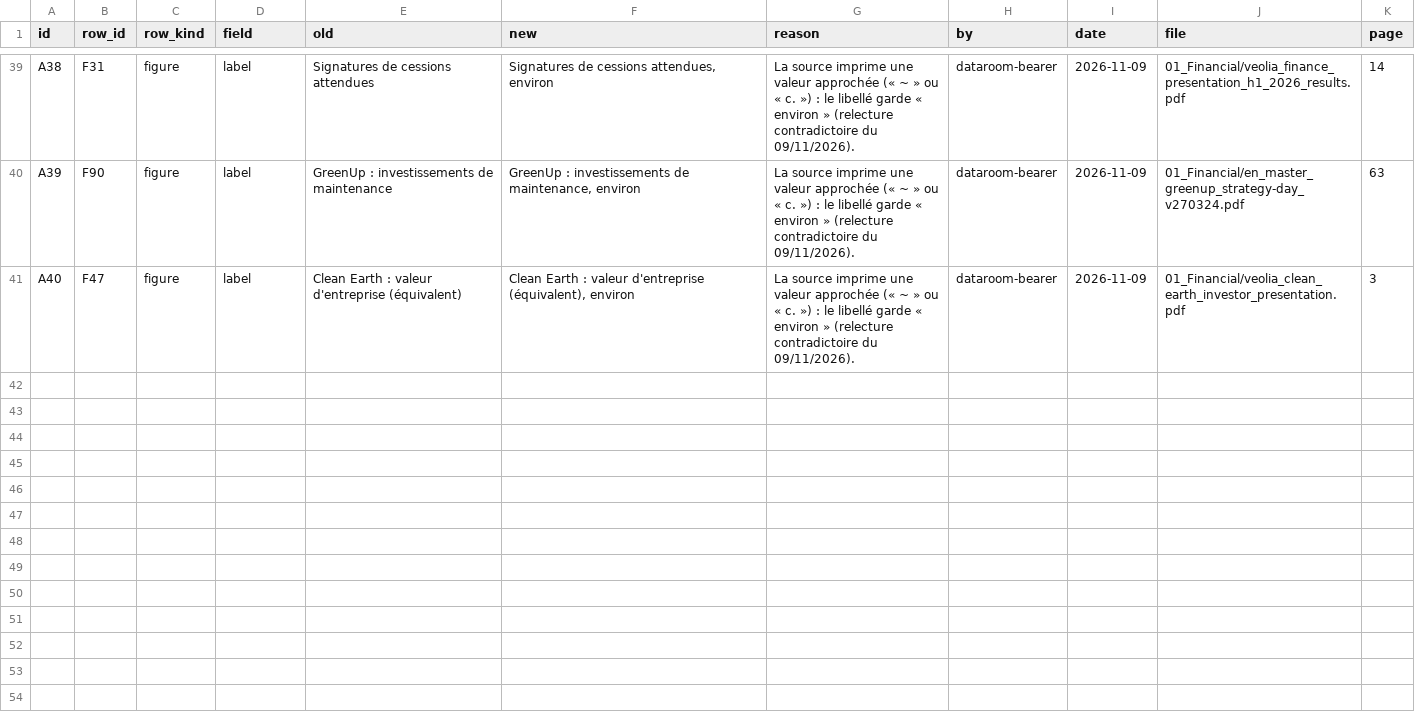
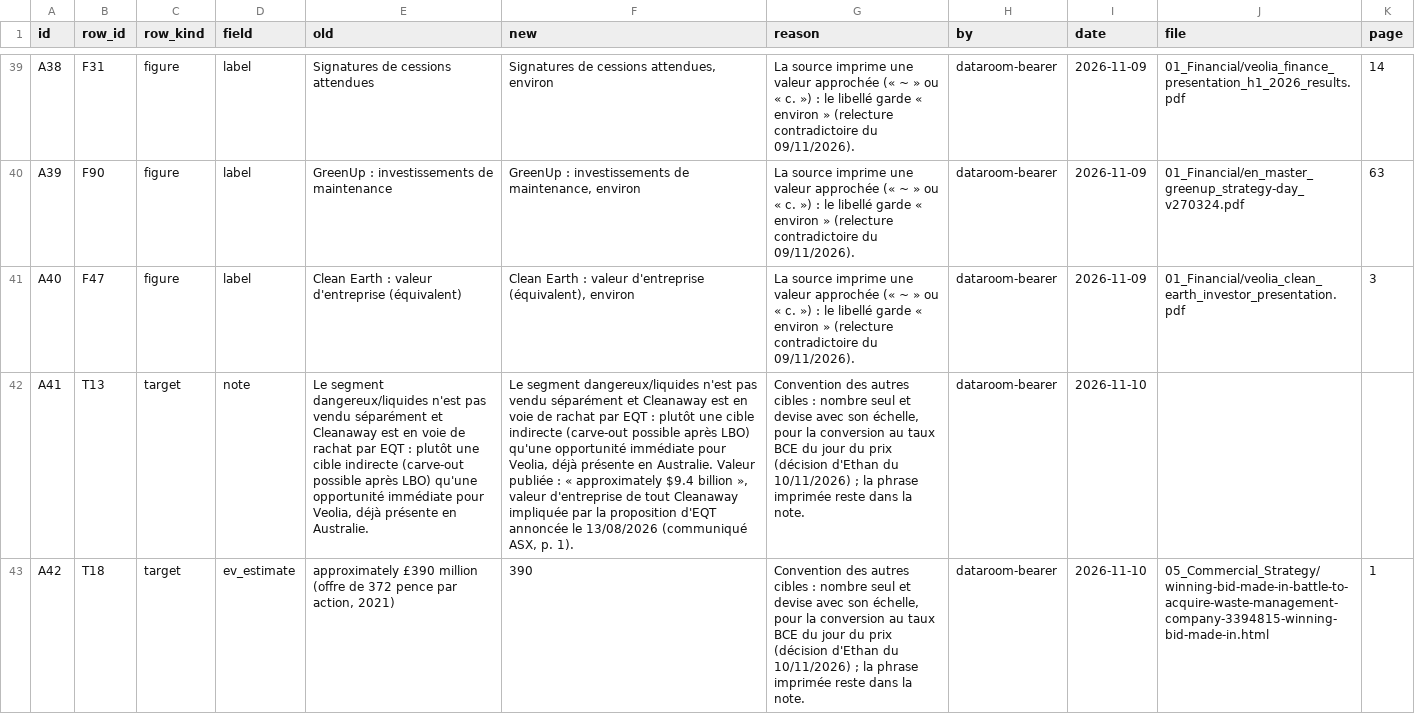
Before and after one commit to PurpleGuys/VPS-dataroom-lecture-seule-, a CSV file: 00_Admin/amendments.csv, drawn as a sheet; only a part is shown, gaps mark what is left out; the diff covers the shown part only; the diff names each change by its address in the sheet, - before the commit and + after, or states it on an @@ line.

Commit message:
Dépôt via MCP : amendments.csv, targets.csv

```diff
--- a/00_Admin/amendments.csv
+++ b/00_Admin/amendments.csv
+row 42: A41 | T13 | target | note | Le segment dangereux/liquides n'est pas vendu séparément et Cleanaway est en voie de rachat par EQT : plutôt une cible indirecte (carve-out possible après LBO) qu'une opportunité immédiate pour Veolia, déjà présente en Australie. | Le segment dangereux/liquides n'est pas vendu séparément et Cleanaway est en voie de rachat par EQT : plutôt une cible indirecte (carve-out possible après LBO) qu'une opportunité immédiate pour Veolia, déjà présente en Australie. Valeur publiée : « approximately $9.4 billion », valeur d'entreprise de tout Cleanaway impliquée par la proposition d'EQT annoncée le 13/08/2026 (communiqué ASX, p. 1). | Convention des autres cibles : nombre seul et devise avec son échelle, pour la conversion au taux BCE du jour du prix (décision d'Ethan du 10/11/2026) ; la phrase imprimée reste dans la note. | dataroom-bearer | 2026-11-10
+row 43: A42 | T18 | target | ev_estimate | approximately £390 million (offre de 372 pence par action, 2021) | 390 | Convention des autres cibles : nombre seul et devise avec son échelle, pour la conversion au taux BCE du jour du prix (décision d'Ethan du 10/11/2026) ; la phrase imprimée reste dans la note. | dataroom-bearer | 2026-11-10 | 05_Commercial_Strategy/winning-bid-made-in-battle-to-acquire-waste-management-company-3394815-winning-bid-made-in.html | 1
```
Also changed, not shown: 4 added rows elsewhere in this file, 00_Admin/targets.csv.
